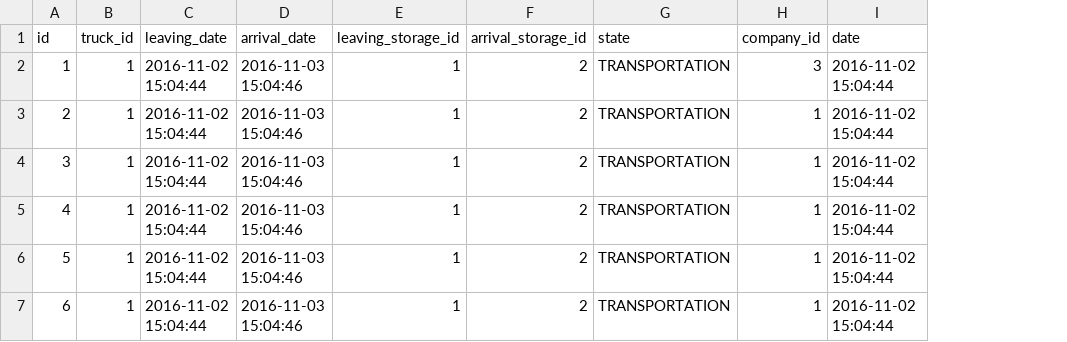
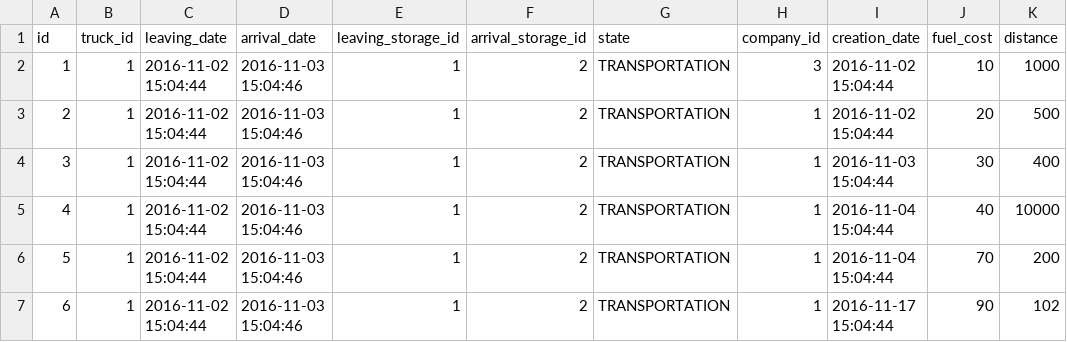
Before and after one commit to kirillbukinevich/truckcompnany, a CSV file: src/main/resources/config/liquibase/route_list.csv, drawn as a sheet; the diff names each change by its address in the sheet, - before the commit and + after, or states it on an @@ line.

Commit message:
add fuel_cost and distance columns
& add daterangepicker to routelist

```diff
--- a/src/main/resources/config/liquibase/route_list.csv
+++ b/src/main/resources/config/liquibase/route_list.csv
+column J (fuel_cost), rows 2-7: 10 | 20 | 30 | 40 | 70 | 90
+column K (distance), rows 2-7: 1000 | 500 | 400 | 10000 | 200 | 102
-I1: date
+I1: creation_date
-I4 (creation_date): 2016-11-02 15:04:44
+I4 (creation_date): 2016-11-03 15:04:44
-I5:I6 (creation_date): 2016-11-02 15:04:44
+I5:I6 (creation_date): 2016-11-04 15:04:44
-I7 (creation_date): 2016-11-02 15:04:44
+I7 (creation_date): 2016-11-17 15:04:44
```
Also changed, not shown: 17 other files.
